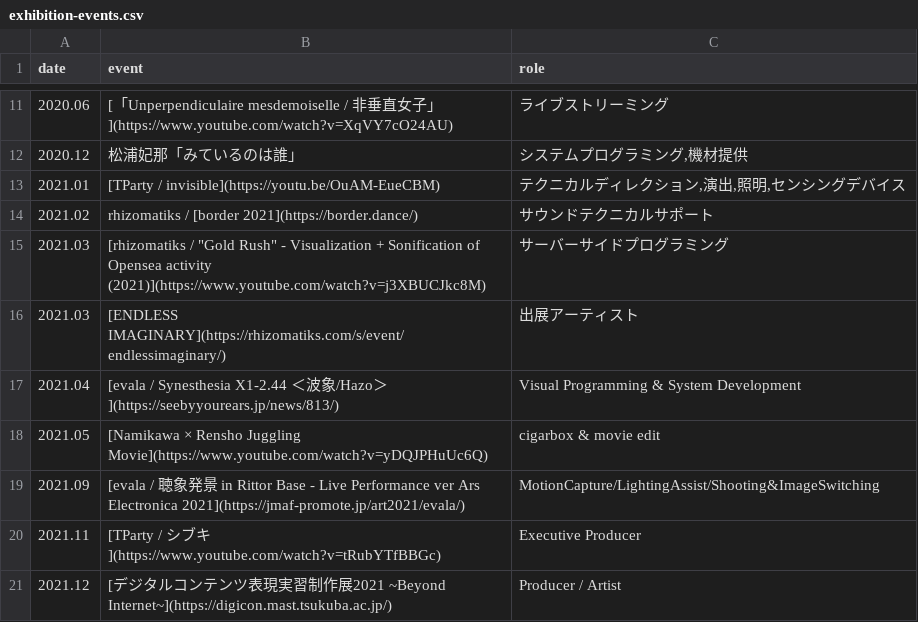
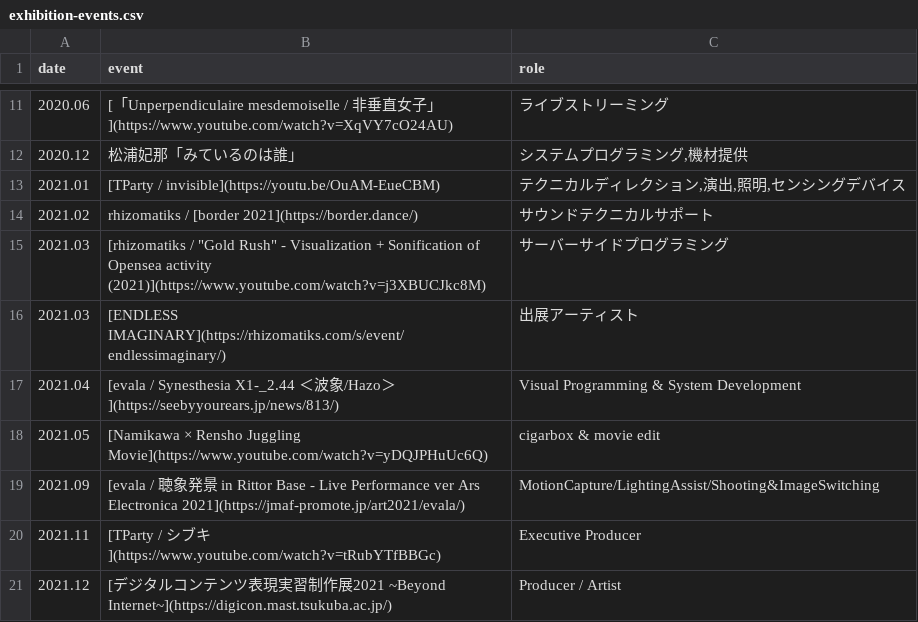
Before and after one commit to 73-ch/73ch-web, a CSV file: dist/csv/exhibition-events.csv, drawn as a sheet; only a part is shown, gaps mark what is left out.

```diff
--- a/dist/csv/exhibition-events.csv
+++ b/dist/csv/exhibition-events.csv
@@ -16,3 +16,3 @@ date,event,role
 "2021.03","[ENDLESS IMAGINARY](https://rhizomatiks.com/s/event/endlessimaginary/)","出展アーティスト"
-"2021.04","[evala / Synesthesia X1-2.44 ＜波象/Hazo＞](https://seebyyourears.jp/news/813/)","Visual Programming & System Development"
+"2021.04","[evala / Synesthesia X1-_2.44 ＜波象/Hazo＞](https://seebyyourears.jp/news/813/)","Visual Programming & System Development"
 "2021.05","[Namikawa × Rensho Juggling Movie](https://www.youtube.com/watch?v=yDQJPHuUc6Q)","cigarbox & movie edit"
```
Also changed, not shown: public/csv/exhibition-events.csv, 8 other files.
